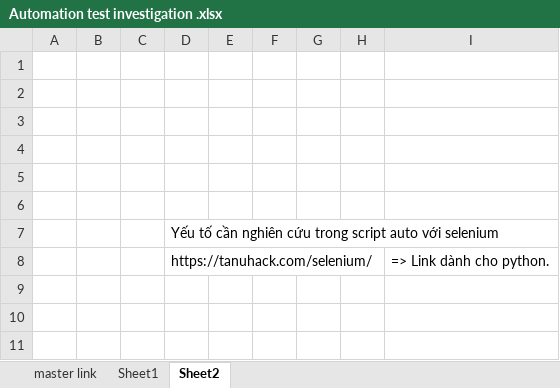
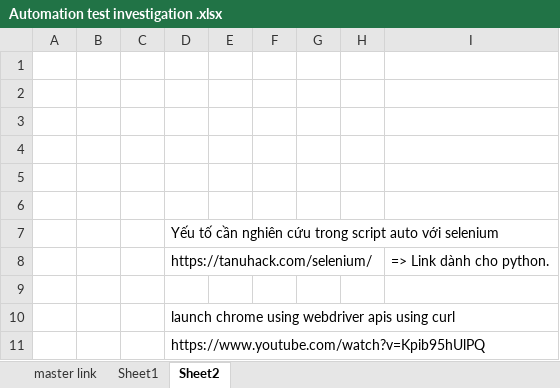
Before and after one commit to anhlt003/automationtestphp, an Excel workbook: git/Automation test investigation .xlsx, sheet Sheet2, drawn as a sheet; values as stored, in another font and other column widths than the file's, no borders; the diff names each change by its address in the sheet, - before the commit and + after, or states it on an @@ line.

```diff
--- a/git/Automation test investigation .xlsx (sheet Sheet2)
+++ b/git/Automation test investigation .xlsx (sheet Sheet2)
+row 9: (empty)
+row 10:  |  |  | launch chrome using webdriver apis using curl
+row 11:  |  |  | https://www.youtube.com/watch?v=Kpib95hUlPQ
```
Also changed, not shown: sheet master link, charts or pictures, 6 other files.
